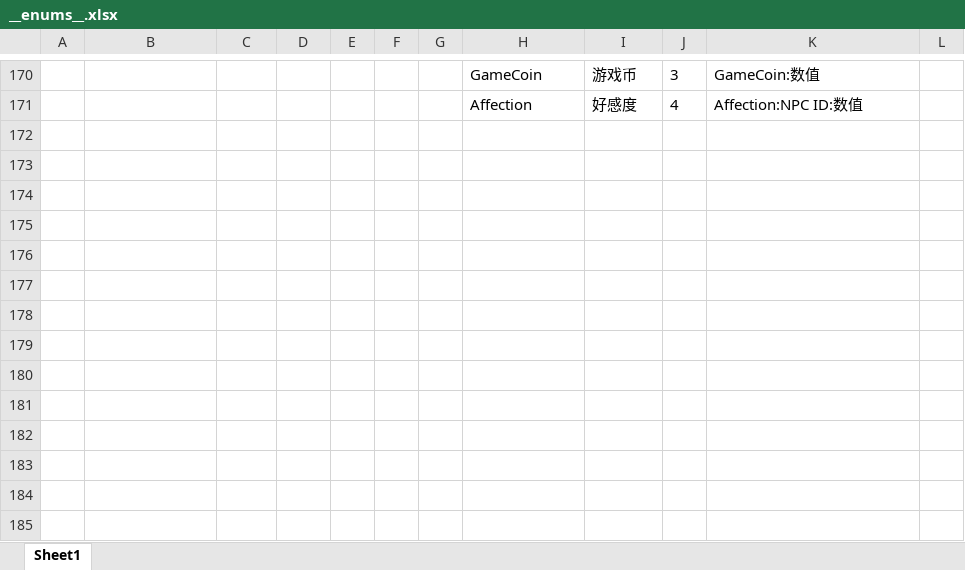
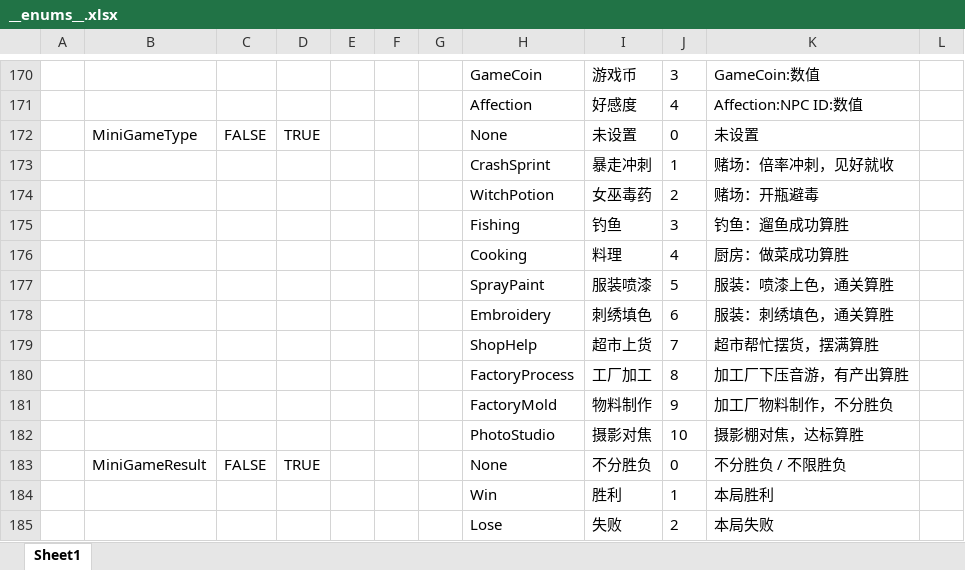
Before and after one commit to XiaoYuName/HD-2D, an Excel workbook: ExcelTool/LubanTools/DataTables/Datas/__enums__.xlsx, sheet Sheet1, drawn as a sheet; only a part is shown, gaps mark what is left out; values as stored, in another font and other column widths than the file's, no borders; the diff names each change by its address in the sheet, - before the commit and + after, or states it on an @@ line.

```diff
--- a/ExcelTool/LubanTools/DataTables/Datas/__enums__.xlsx (sheet Sheet1)
+++ b/ExcelTool/LubanTools/DataTables/Datas/__enums__.xlsx (sheet Sheet1)
+row 172:  | MiniGameType | FALSE | TRUE |  |  |  | None | 未设置 | 0 | 未设置
+row 173:  |  |  |  |  |  |  | CrashSprint | 暴走冲刺 | 1 | 赌场：倍率冲刺，见好就收
+row 174:  |  |  |  |  |  |  | WitchPotion | 女巫毒药 | 2 | 赌场：开瓶避毒
+row 175:  |  |  |  |  |  |  | Fishing | 钓鱼 | 3 | 钓鱼：遛鱼成功算胜
+row 176:  |  |  |  |  |  |  | Cooking | 料理 | 4 | 厨房：做菜成功算胜
+row 177:  |  |  |  |  |  |  | SprayPaint | 服装喷漆 | 5 | 服装：喷漆上色，通关算胜
+row 178:  |  |  |  |  |  |  | Embroidery | 刺绣填色 | 6 | 服装：刺绣填色，通关算胜
+row 179:  |  |  |  |  |  |  | ShopHelp | 超市上货 | 7 | 超市帮忙摆货，摆满算胜
+row 180:  |  |  |  |  |  |  | FactoryProcess | 工厂加工 | 8 | 加工厂下压音游，有产出算胜
+row 181:  |  |  |  |  |  |  | FactoryMold | 物料制作 | 9 | 加工厂物料制作，不分胜负
+row 182:  |  |  |  |  |  |  | PhotoStudio | 摄影对焦 | 10 | 摄影棚对焦，达标算胜
+row 183:  | MiniGameResult | FALSE | TRUE |  |  |  | None | 不分胜负 | 0 | 不分胜负 / 不限胜负
+row 184:  |  |  |  |  |  |  | Win | 胜利 | 1 | 本局胜利
+row 185:  |  |  |  |  |  |  | Lose | 失败 | 2 | 本局失败
```
Also changed, not shown: ExcelTool/LubanTools/DataTables/Datas/QuestObjConfig.xlsx, 43 other files.
